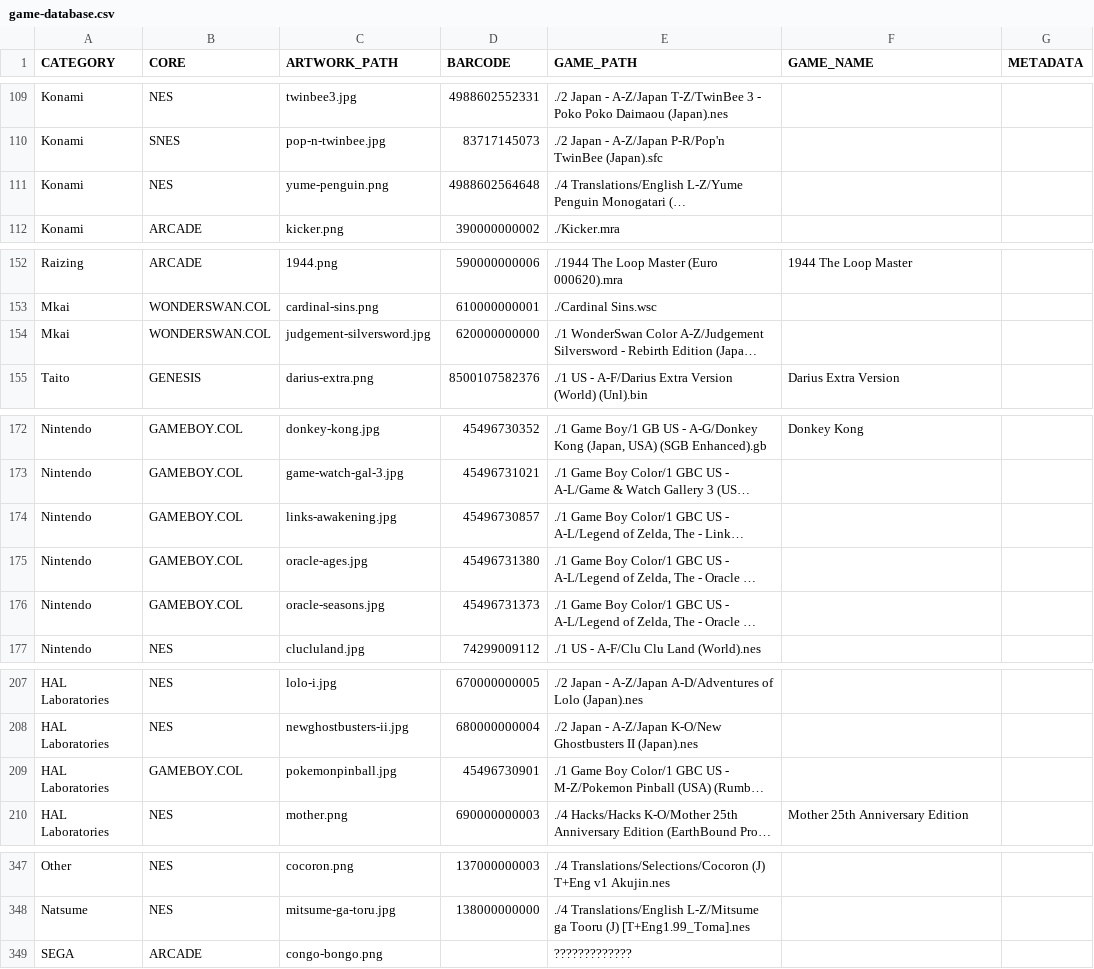
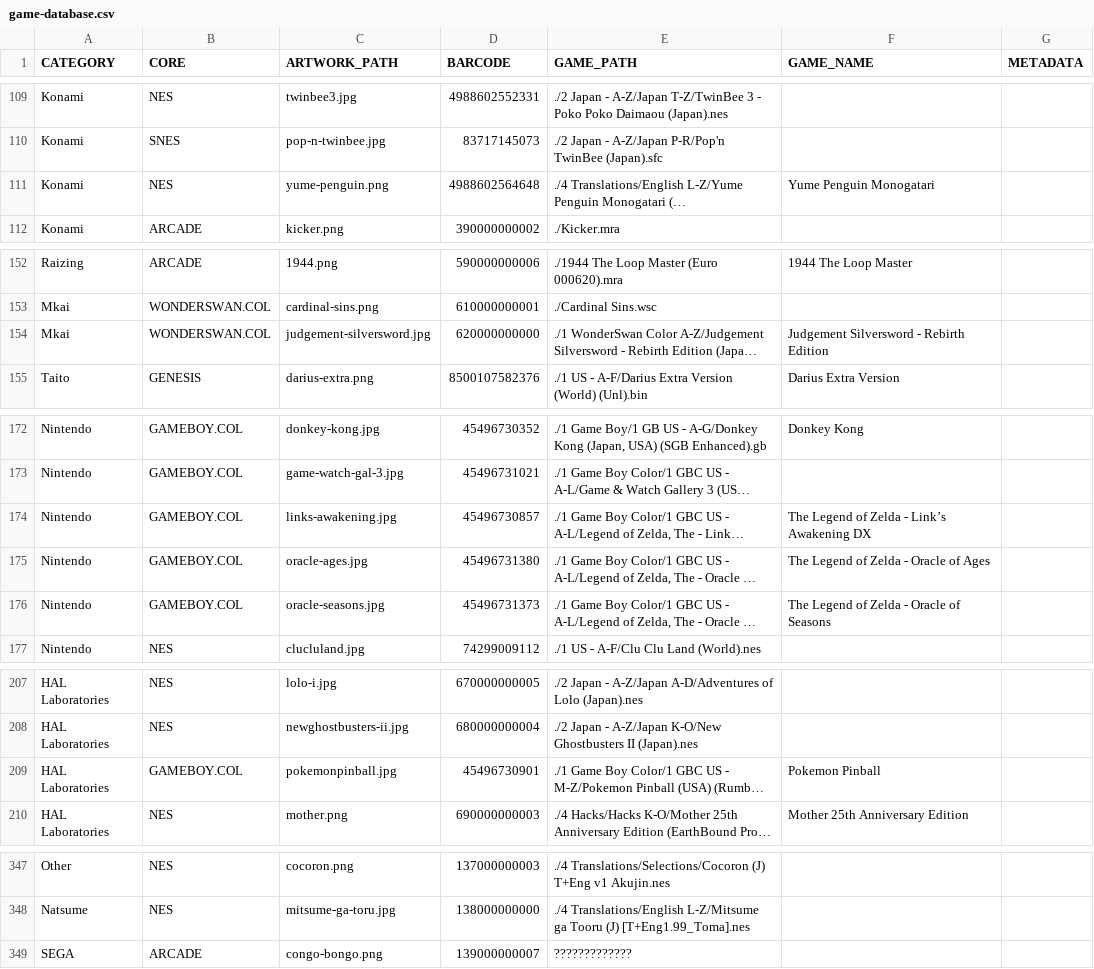
Before and after one commit to felleg/Game-Database, a CSV file: game-database.csv, drawn as a sheet; only a part is shown, gaps mark what is left out; long unchanged cells end in …; the diff names each change by its address in the sheet, - before the commit and + after, or states it on an @@ line.

Commit message:
update

```diff
--- a/game-database.csv
+++ b/game-database.csv
-F111 (GAME_NAME): (empty)
+F111 (GAME_NAME): Yume Penguin Monogatari
-F154 (GAME_NAME): (empty)
+F154 (GAME_NAME): Judgement Silversword - Rebirth Edition
-F174 (GAME_NAME): (empty)
+F174 (GAME_NAME): The Legend of Zelda - Link’s Awakening DX
-F175 (GAME_NAME): (empty)
+F175 (GAME_NAME): The Legend of Zelda - Oracle of Ages
-F176 (GAME_NAME): (empty)
+F176 (GAME_NAME): The Legend of Zelda - Oracle of Seasons
-F209 (GAME_NAME): (empty)
+F209 (GAME_NAME): Pokemon Pinball
-D349 (BARCODE): (empty)
+D349 (BARCODE): 139000000007
```
